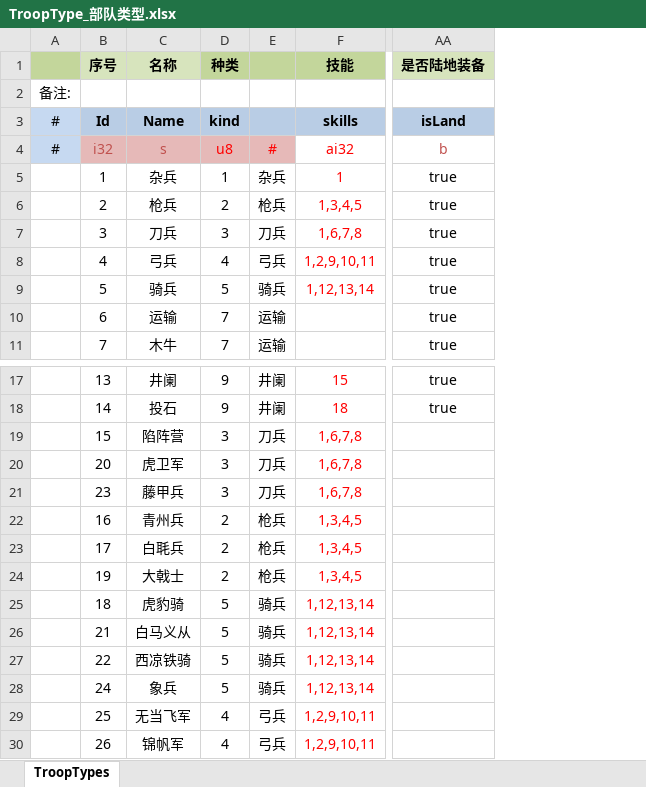
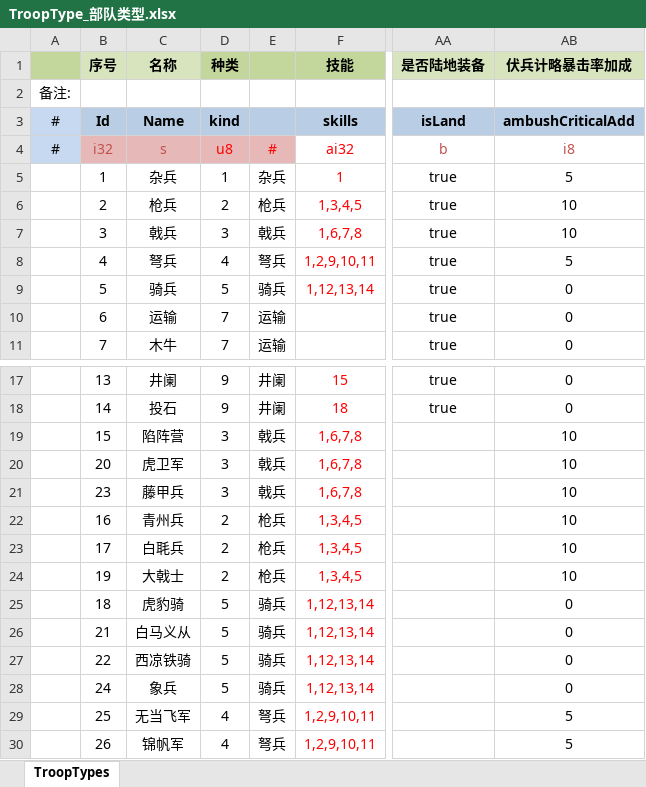
Before and after one commit to JoeLongma/sango_infinity, an Excel workbook: Data/Export/Common/TroopType_部队类型.xlsx, sheet TroopTypes, drawn as a sheet; only a part is shown, gaps mark what is left out; values as stored, in another font and other column widths than the file's, no borders; the diff names each change by its address in the sheet, - before the commit and + after, or states it on an @@ line.

```diff
--- a/Data/Export/Common/TroopType_部队类型.xlsx (sheet TroopTypes)
+++ b/Data/Export/Common/TroopType_部队类型.xlsx (sheet TroopTypes)
+column AB (伏兵计略暴击率加成), rows 3-11: ambushCriticalAdd | i8 | 5 | 10 | 10 | 5 | 0 | 0 | 0; rows 17-30: 0 | 0 | 10 | 10 | 10 | 10 | 10 | 10 | 0 | 0 | 0 | 0 | 5 | 5
-C7 (名称): 刀兵
+C7 (名称): 戟兵
-E7: 刀兵
+E7: 戟兵
-C8 (名称): 弓兵
+C8 (名称): 弩兵
-E8: 弓兵
+E8: 弩兵
-E19:E21: 刀兵
+E19:E21: 戟兵
-E29:E30: 弓兵
+E29:E30: 弩兵
```
Also changed, not shown: Data/Export/Common/Skill_技能.xlsx, Data/Export/Gloabal_SkillEffect_技能效果.xlsx, 34 other files.
